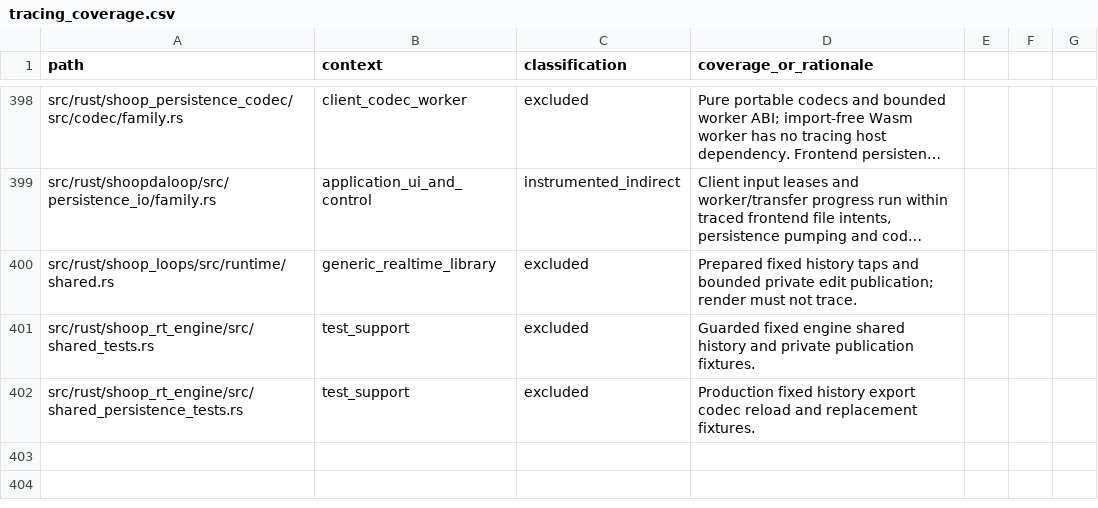
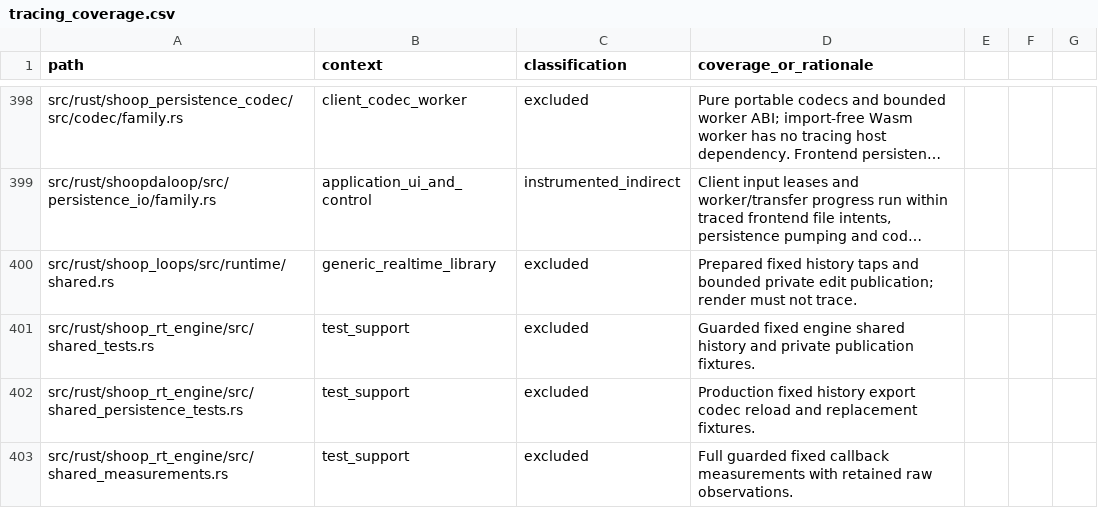
Before and after one commit to SanderVocke/shoopdaloop, a CSV file: docs/tracing_coverage.csv, drawn as a sheet; only a part is shown, gaps mark what is left out; long unchanged cells end in ….

Commit message:
Report prepared shared capacity and retain full fixed callback measurements in CI

```diff
--- a/docs/tracing_coverage.csv
+++ b/docs/tracing_coverage.csv
@@ -402 +402,2 @@ src/rust/shoop_rt_engine/src/shared_tests.rs,test_support,excluded,Guarded fixed
 src/rust/shoop_rt_engine/src/shared_persistence_tests.rs,test_support,excluded,Production fixed history export codec reload and replacement fixtures.
+src/rust/shoop_rt_engine/src/shared_measurements.rs,test_support,excluded,Full guarded fixed callback measurements with retained raw observations.
```
Also changed, not shown: 10 other files.
